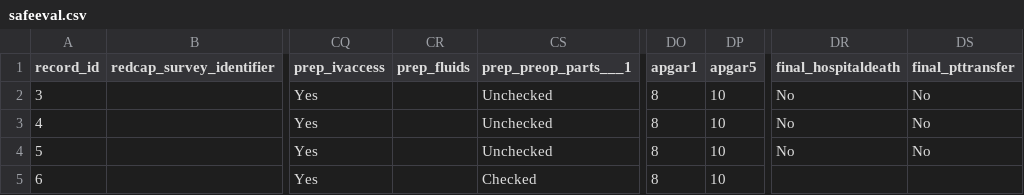
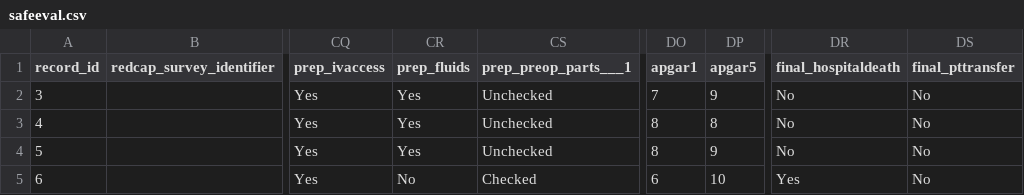
Before and after one commit to lawtj/safe, a CSV file: safeeval.csv, drawn as a sheet; only a part is shown, gaps mark what is left out; the diff names each change by its address in the sheet, - before the commit and + after, or states it on an @@ line.

Commit message:
Add files via upload

```diff
--- a/safeeval.csv
+++ b/safeeval.csv
-CR2:CR4 (prep_fluids): (empty)
+CR2:CR4 (prep_fluids): Yes
-DO2 (apgar1): 8
+DO2 (apgar1): 7
-DP2 (apgar5): 10
+DP2 (apgar5): 9
-DP3 (apgar5): 10
+DP3 (apgar5): 8
-DP4 (apgar5): 10
+DP4 (apgar5): 9
-CR5 (prep_fluids): (empty)
+CR5 (prep_fluids): No
-DO5 (apgar1): 8
+DO5 (apgar1): 6
-DR5 (final_hospitaldeath): (empty)
+DR5 (final_hospitaldeath): Yes
-DS5 (final_pttransfer): (empty)
+DS5 (final_pttransfer): No
```
